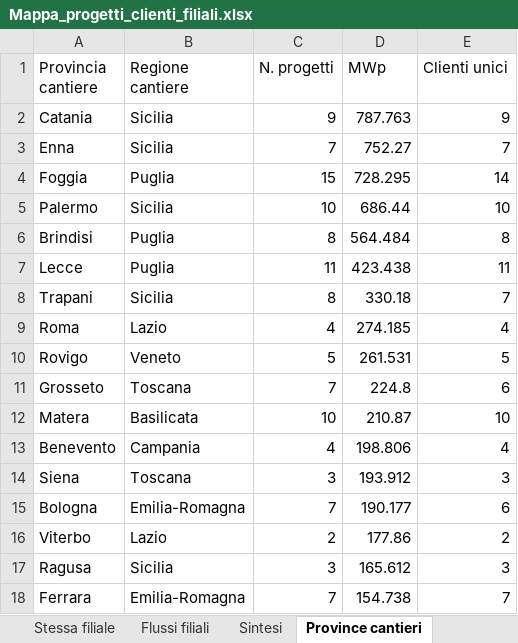
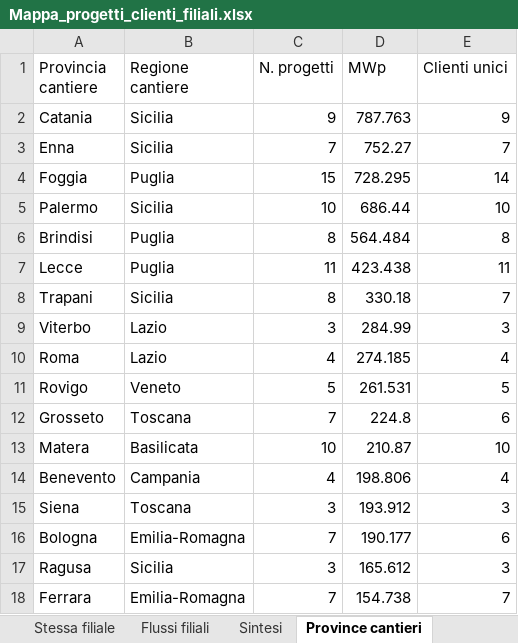
Before and after one commit to EmAnzi3/pv_echarts, an Excel workbook: output/Mappa_progetti_clienti_filiali.xlsx, sheet Province cantieri, drawn as a sheet; only a part is shown; values as stored, in another font and other column widths than the file's, no borders; removed rows and columns are numbered as before the commit, all else as after; the diff names each change by its address in the sheet, - before the commit and + after, or states it on an @@ line.

```diff
--- a/output/Mappa_progetti_clienti_filiali.xlsx (sheet Province cantieri)
+++ b/output/Mappa_progetti_clienti_filiali.xlsx (sheet Province cantieri)
+row 9: Viterbo | Lazio | 3 | 284.99 | 3
-row 16: Viterbo | Lazio | 2 | 177.86 | 2
```
Also changed, not shown: sheet Filiali diverse, sheet Mappa progetto-cliente, sheet Flussi filiali, sheet Sintesi, sheet Province clienti, input/report_salesforce.xlsx, output/audit_abbinamenti.xlsx, 1 other file.
